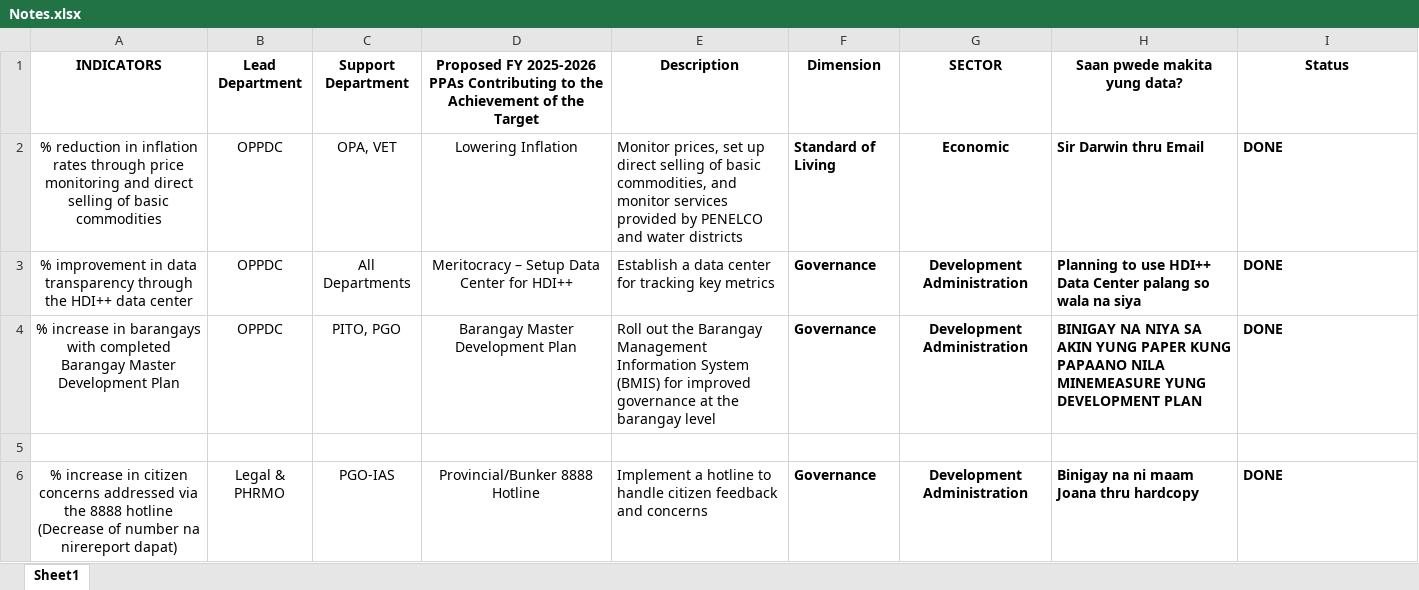
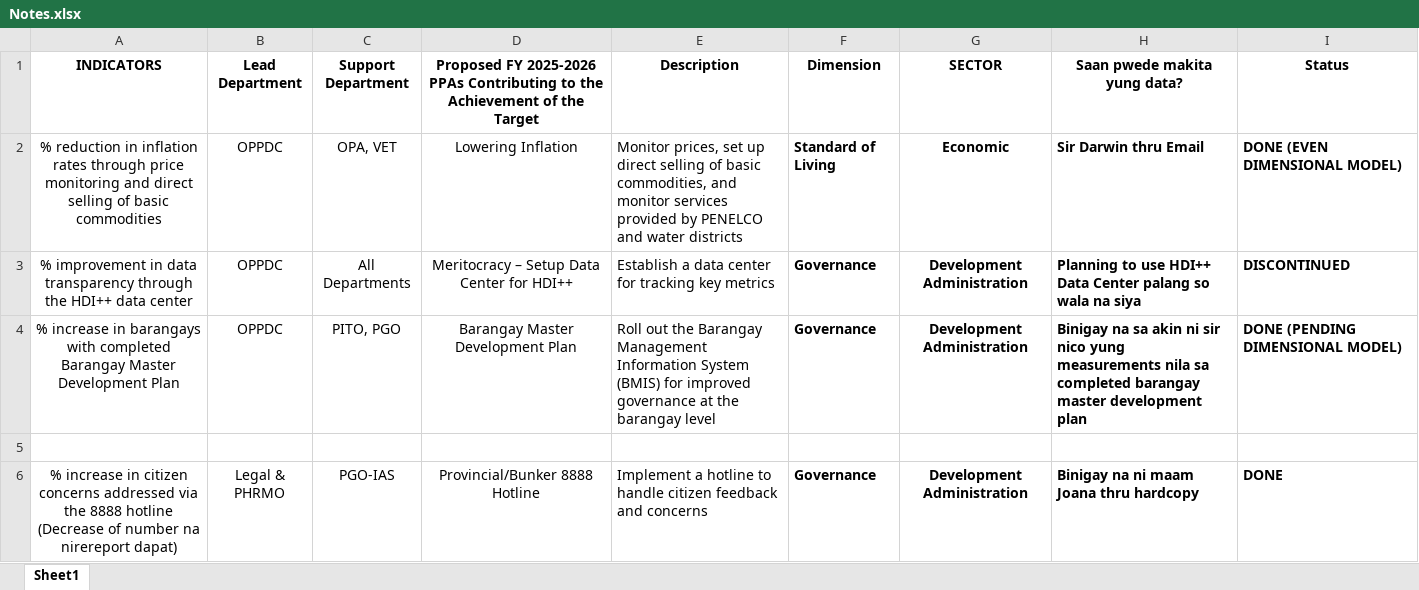
Before and after one commit to christiane-bacani/Data-Bank-System, an Excel workbook: notes/Notes.xlsx, sheet Sheet1, drawn as a sheet; only a part is shown; values as stored, in another font and other column widths than the file's, no borders; the diff names each change by its address in the sheet, - before the commit and + after, or states it on an @@ line.

Commit message:
Added new table

```diff
--- a/notes/Notes.xlsx (sheet Sheet1)
+++ b/notes/Notes.xlsx (sheet Sheet1)
-I2 (Status): DONE
+I2 (Status): DONE (EVEN DIMENSIONAL MODEL)
-I3 (Status): DONE
+I3 (Status): DISCONTINUED
-H4 (Saan pwede makita yung data?): BINIGAY NA NIYA SA AKIN YUNG PAPER KUNG PAPAANO NILA MINEMEASURE YUNG DEVELOPMENT PLAN
+H4 (Saan pwede makita yung data?): Binigay na sa akin ni sir nico yung measurements nila sa completed barangay master development plan
-I4 (Status): DONE
+I4 (Status): DONE (PENDING DIMENSIONAL MODEL)
```
Also changed, not shown: 1 other file.
